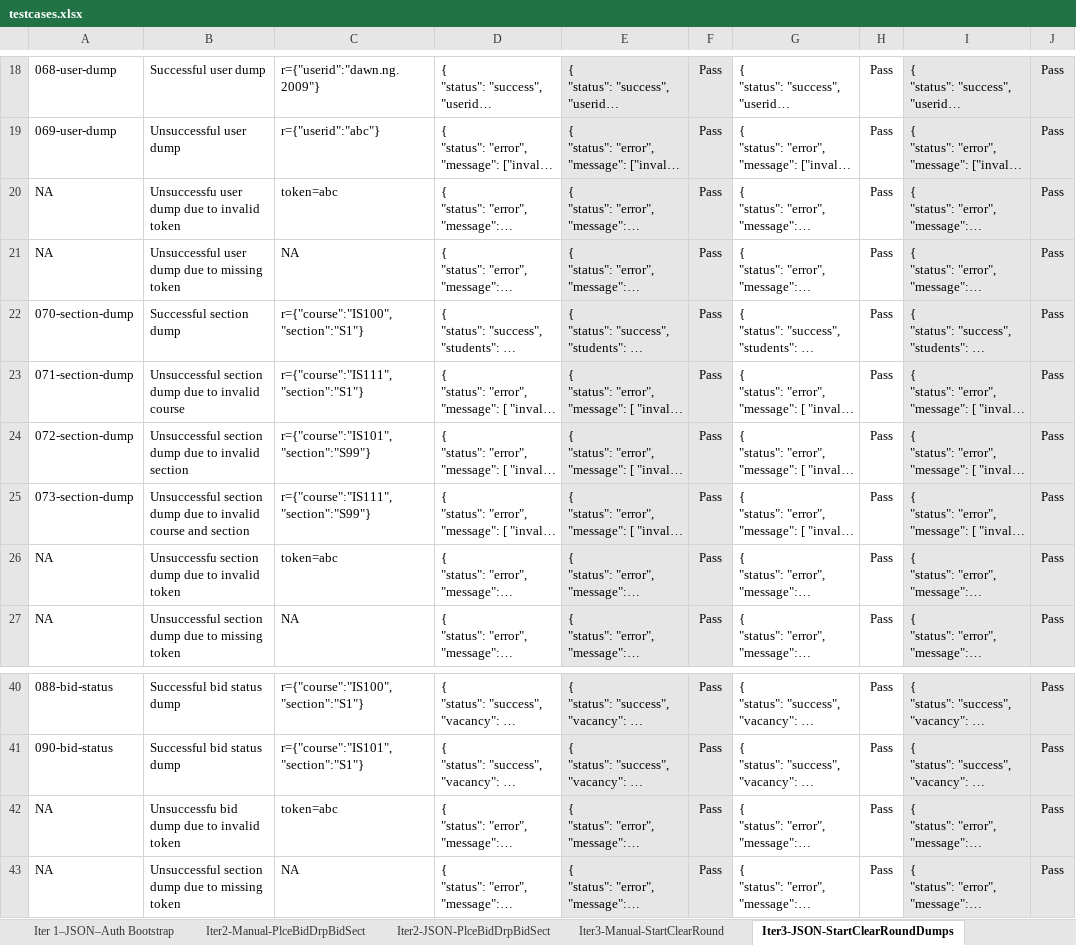
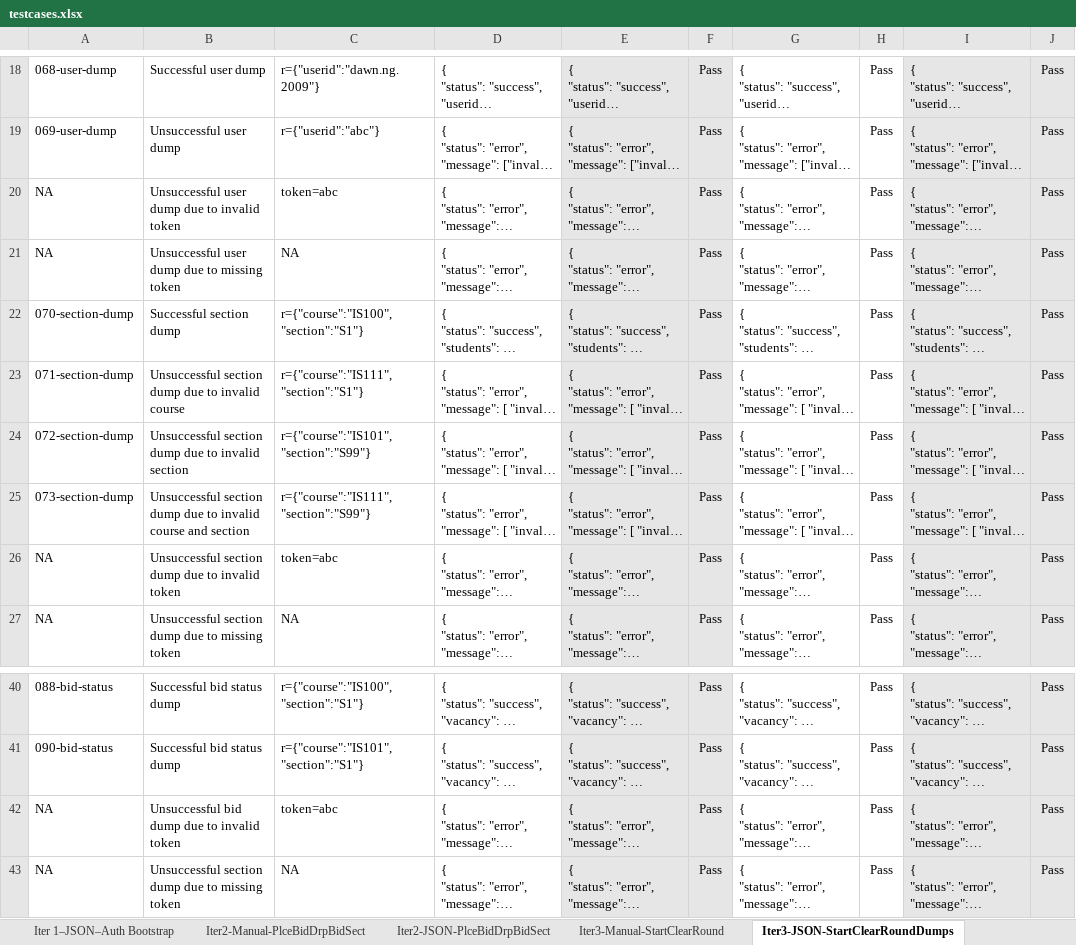
Before and after one commit to weichen-0/Bidding-Online-System, an Excel workbook: testing/testcases.xlsx, sheet Iter3-JSON-StartClearRoundDumps, drawn as a sheet; only a part is shown, gaps mark what is left out; long unchanged cells end in …; values as stored, in another font and other column widths than the file's, no borders; the diff names each change by its address in the sheet, - before the commit and + after, or states it on an @@ line.

Commit message:
Update testcases.xlsx

```diff
--- a/testing/testcases.xlsx (sheet Iter3-JSON-StartClearRoundDumps)
+++ b/testing/testcases.xlsx (sheet Iter3-JSON-StartClearRoundDumps)
-B20: Unsuccessfu user dump due to invalid token
+B20: Unsuccessful user dump due to invalid token
-B26: Unsuccessfu section dump…
+B26: Unsuccessful section dump…
-B42: Unsuccessfu bid dump due to invalid token
+B42: Unsuccessful bid dump due to invalid token
```
